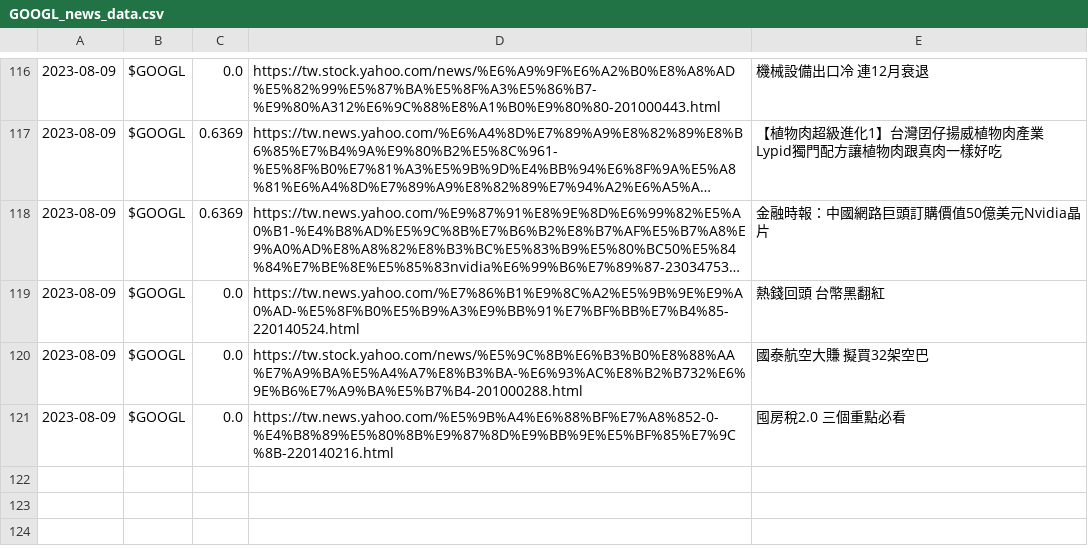
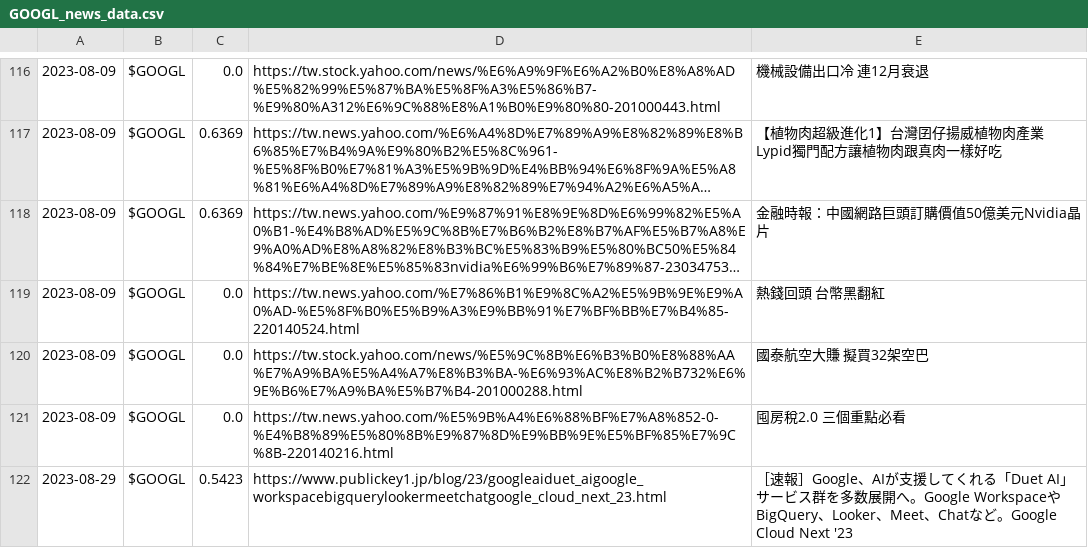
Before and after one commit to jamescalnan/stock-predictor, a CSV file: news_sentiment_data/GOOGL_news_data.csv, drawn as a sheet; only a part is shown, gaps mark what is left out; long unchanged cells end in ….

```diff
--- a/news_sentiment_data/GOOGL_news_data.csv
+++ b/news_sentiment_data/GOOGL_news_data.csv
@@ -121 +121,2 @@
 2023-08-09,$GOOGL,0.0,https://tw.news.yahoo.com/%E5%9B%A4%E6%88%BF%E7%A8%852-0-%E4%B8%89%E5%80%8B%E9%87%8D%E9%BB%9E%E5%BF%85%E7%9C%8B-220140216.html,囤房稅2.0 三個重點必看
+2023-08-29,$GOOGL,0.5423,https://www.publickey1.jp/blog/23/googleaiduet_aigoogle_workspacebigquerylookermeetchatgoogle_cloud_next_23.html,［速報］Google、AIが支援してくれる「Duet AI」サービス群を多数展開へ。Google WorkspaceやBigQuery、Looker、Meet、Chatなど。Google Cloud Next '23
```
Also changed, not shown: 2 other files.
